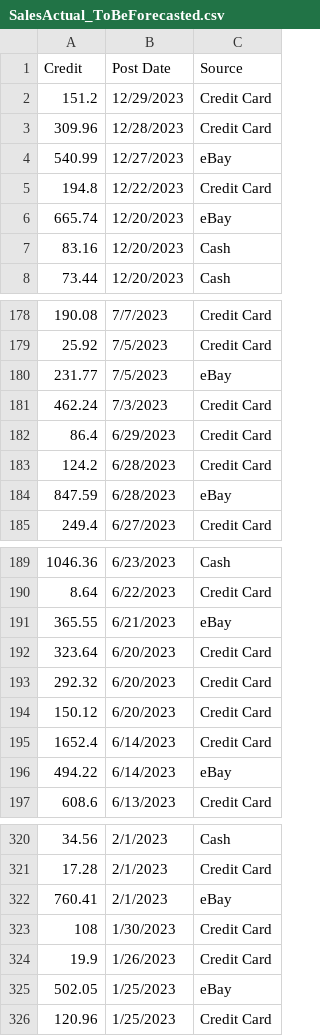
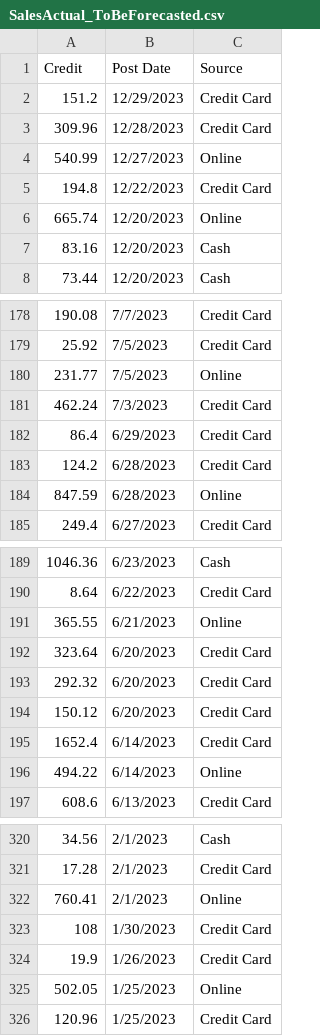
Before and after one commit to MsBelindaAllen/TrainingData, a CSV file: SalesActual_ToBeForecasted.csv, drawn as a sheet; only a part is shown, gaps mark what is left out; the diff covers the shown part only.

```diff
--- a/SalesActual_ToBeForecasted.csv
+++ b/SalesActual_ToBeForecasted.csv
@@ -3,5 +3,5 @@ Credit,Post Date,Source
 309.96,12/28/2023,Credit Card
-540.99,12/27/2023,eBay
+540.99,12/27/2023,Online
 194.8,12/22/2023,Credit Card
-665.74,12/20/2023,eBay
+665.74,12/20/2023,Online
 83.16,12/20/2023,Cash
@@ -179,3 +179,3 @@ Credit,Post Date,Source
 25.92,7/5/2023,Credit Card
-231.77,7/5/2023,eBay
+231.77,7/5/2023,Online
 462.24,7/3/2023,Credit Card
@@ -183,3 +183,3 @@ Credit,Post Date,Source
 124.2,6/28/2023,Credit Card
-847.59,6/28/2023,eBay
+847.59,6/28/2023,Online
 249.4,6/27/2023,Credit Card
@@ -190,3 +190,3 @@ Credit,Post Date,Source
 8.64,6/22/2023,Credit Card
-365.55,6/21/2023,eBay
+365.55,6/21/2023,Online
 323.64,6/20/2023,Credit Card
@@ -195,3 +195,3 @@ Credit,Post Date,Source
 1652.4,6/14/2023,Credit Card
-494.22,6/14/2023,eBay
+494.22,6/14/2023,Online
 608.6,6/13/2023,Credit Card
@@ -321,6 +321,6 @@ Credit,Post Date,Source
 17.28,2/1/2023,Credit Card
-760.41,2/1/2023,eBay
+760.41,2/1/2023,Online
 108,1/30/2023,Credit Card
 19.9,1/26/2023,Credit Card
-502.05,1/25/2023,eBay
+502.05,1/25/2023,Online
 120.96,1/25/2023,Credit Card
```
Also changed, not shown: 96 edited cells elsewhere in this file.
